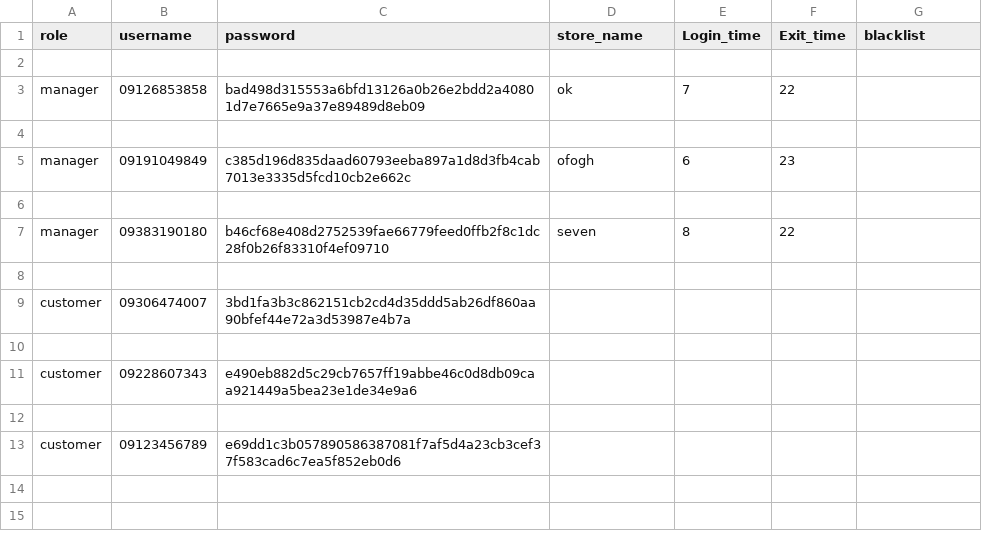
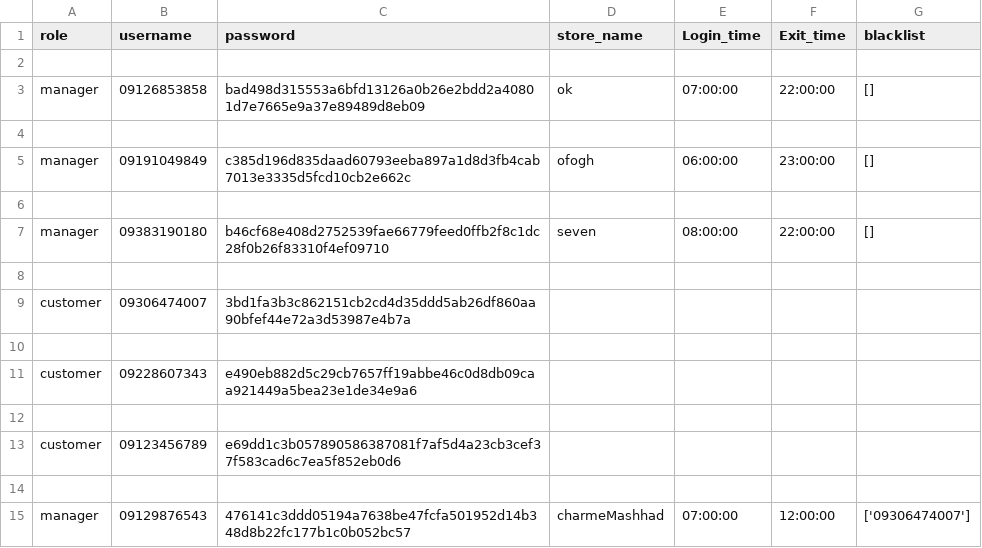
Before and after one commit to FatemeZahraAzad/OnlineShop, a CSV file: user.csv, drawn as a sheet; the diff names each change by its address in the sheet, - before the commit and + after, or states it on an @@ line.

```diff
--- a/user.csv
+++ b/user.csv
-E3 (Login_time): 7
+E3 (Login_time): 07:00:00
-F3 (Exit_time): 22
+F3 (Exit_time): 22:00:00
-G3 (blacklist): (empty)
+G3 (blacklist): []
-E5 (Login_time): 6
+E5 (Login_time): 06:00:00
-F5 (Exit_time): 23
+F5 (Exit_time): 23:00:00
-G5 (blacklist): (empty)
+G5 (blacklist): []
-E7 (Login_time): 8
+E7 (Login_time): 08:00:00
-F7 (Exit_time): 22
+F7 (Exit_time): 22:00:00
-G7 (blacklist): (empty)
+G7 (blacklist): []
+row 14: (empty)
+row 15: manager | 09129876543 | 476141c3ddd05194a7638be47fcfa501952d14b348d8b22fc177b1c0b052bc57 | charmeMashhad | 07:00:00 | 12:00:00 | ['09306474007']
```
Also changed, not shown: goods.csv, purchase_invoice.csv, 9 other files.
